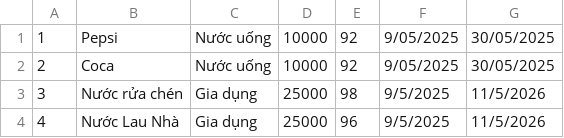
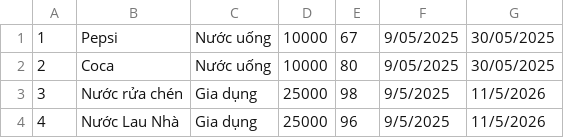
Before and after one commit to phuchuy242/Quan_Ly_Tap_Hoa, a CSV file: data/sanpham.csv, drawn as a sheet.

```diff
--- a/data/sanpham.csv
+++ b/data/sanpham.csv
@@ -1,3 +1,3 @@
-1,Pepsi,Nước uống,10000,92,9/05/2025,30/05/2025
-2,Coca,Nước uống,10000,92,9/05/2025,30/05/2025
+1,Pepsi,Nước uống,10000,67,9/05/2025,30/05/2025
+2,Coca,Nước uống,10000,80,9/05/2025,30/05/2025
 3,Nước rửa chén,Gia dụng,25000,98,9/5/2025,11/5/2026
```
Also changed, not shown: data/thongtinchuyenkhoan.csv, 14 other files.
